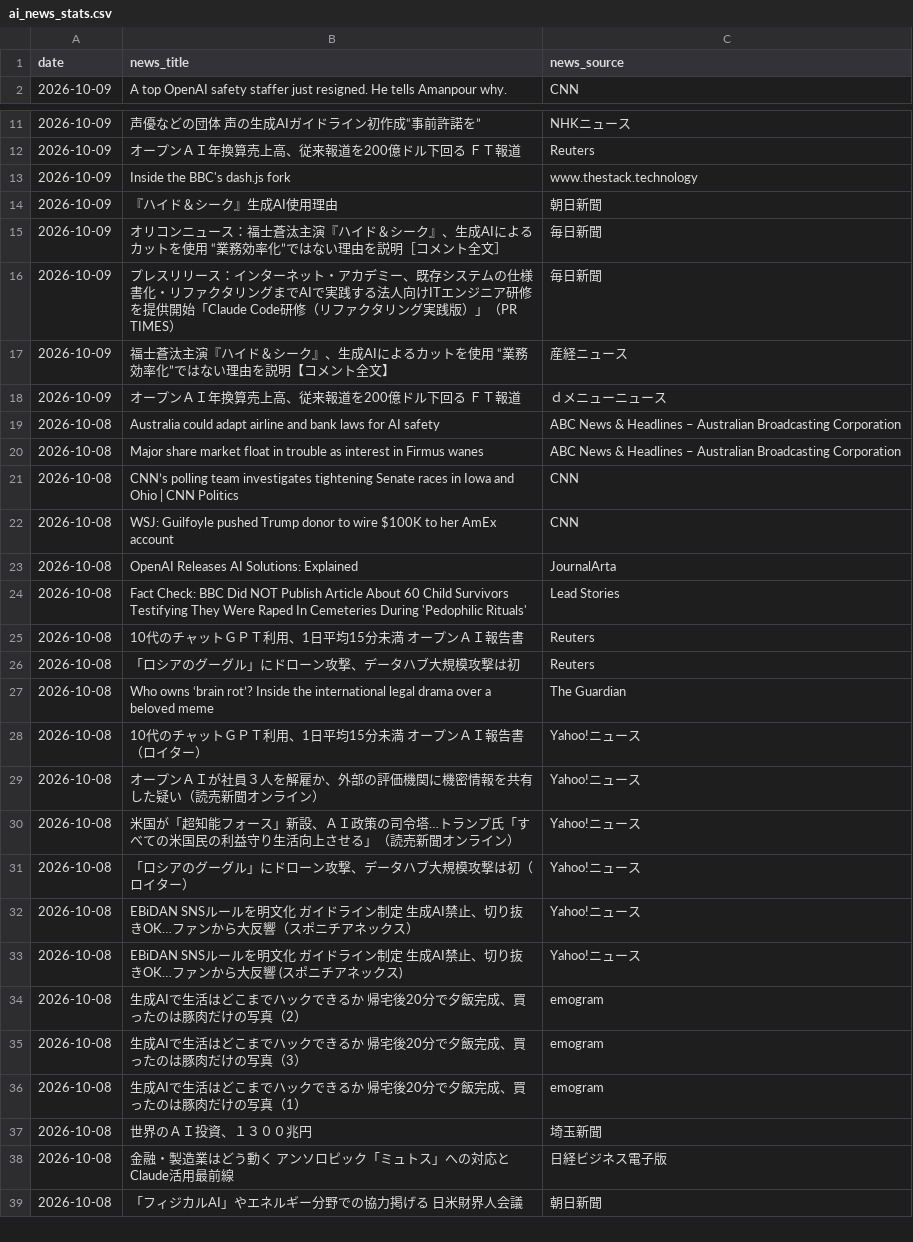
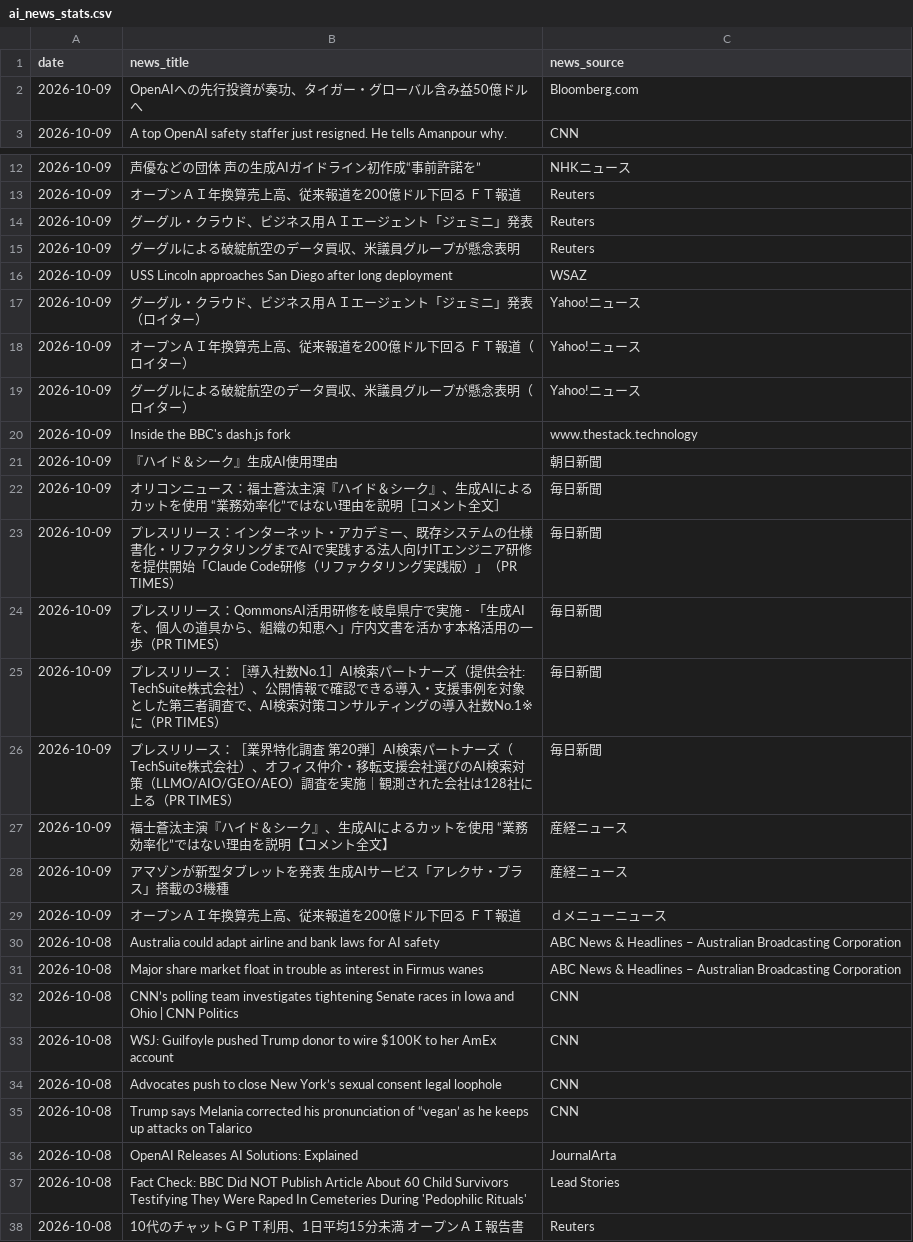
Before and after one commit to 6516mjnt-design/ai-news-tracker, a CSV file: ai_news_stats.csv, drawn as a sheet; only a part is shown, gaps mark what is left out; the shorter side is filled out with more unchanged rows; the diff covers the shown part only; the diff names each change by its address in the sheet, - before the commit and + after, or states it on an @@ line.

```diff
--- a/ai_news_stats.csv
+++ b/ai_news_stats.csv
+row 2: 2026-10-09 | OpenAIへの先行投資が奏功、タイガー・グローバル含み益50億ドルへ | Bloomberg.com
+row 14: 2026-10-09 | グーグル・クラウド、ビジネス用ＡＩエージェント「ジェミニ」発表 | Reuters
+row 15: 2026-10-09 | グーグルによる破綻航空のデータ買収、米議員グループが懸念表明 | Reuters
+row 16: 2026-10-09 | USS Lincoln approaches San Diego after long deployment | WSAZ
+row 17: 2026-10-09 | グーグル・クラウド、ビジネス用ＡＩエージェント「ジェミニ」発表（ロイター） | Yahoo!ニュース
+row 18: 2026-10-09 | オープンＡＩ年換算売上高、従来報道を200億ドル下回る ＦＴ報道（ロイター） | Yahoo!ニュース
+row 19: 2026-10-09 | グーグルによる破綻航空のデータ買収、米議員グループが懸念表明（ロイター） | Yahoo!ニュース
+row 24: 2026-10-09 | プレスリリース：QommonsAI活用研修を岐阜県庁で実施 - 「生成AIを、個人の道具から、組織の知恵へ」庁内文書を活かす本格活用の一歩（PR TIMES） | 毎日新聞
+row 25: 2026-10-09 | プレスリリース：［導入社数No.1］AI検索パートナーズ（提供会社: TechSuite株式会社）、公開情報で確認できる導入・支援事例を対象とした第三者調査で、AI検索対策コンサルティングの導入社数No.1※に（PR TIMES） | 毎日新聞
+row 26: 2026-10-09 | プレスリリース：［業界特化調査 第20弾］AI検索パートナーズ（TechSuite株式会社）、オフィス仲介・移転支援会社選びのAI検索対策（LLMO/AIO/GEO/AEO）調査を実施｜観測された会社は128社に上る（PR TIMES） | 毎日新聞
+row 28: 2026-10-09 | アマゾンが新型タブレットを発表 生成AIサービス「アレクサ・プラス」搭載の3機種 | 産経ニュース
+row 34: 2026-10-08 | Advocates push to close New York’s sexual consent legal loophole | CNN
+row 35: 2026-10-08 | Trump says Melania corrected his pronunciation of “vegan’ as he keeps up attacks on Talarico | CNN
```
Also changed, not shown: 2 added rows elsewhere in this file.
